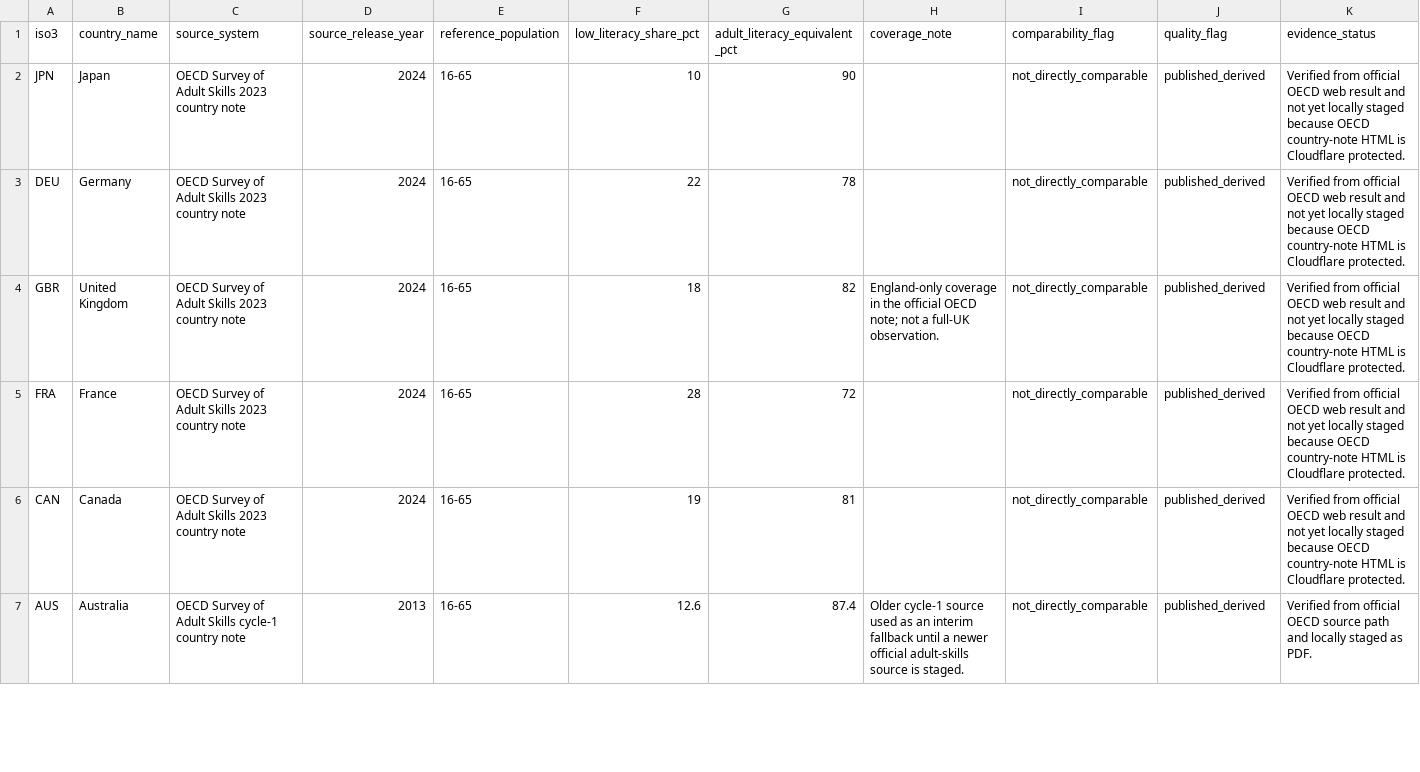
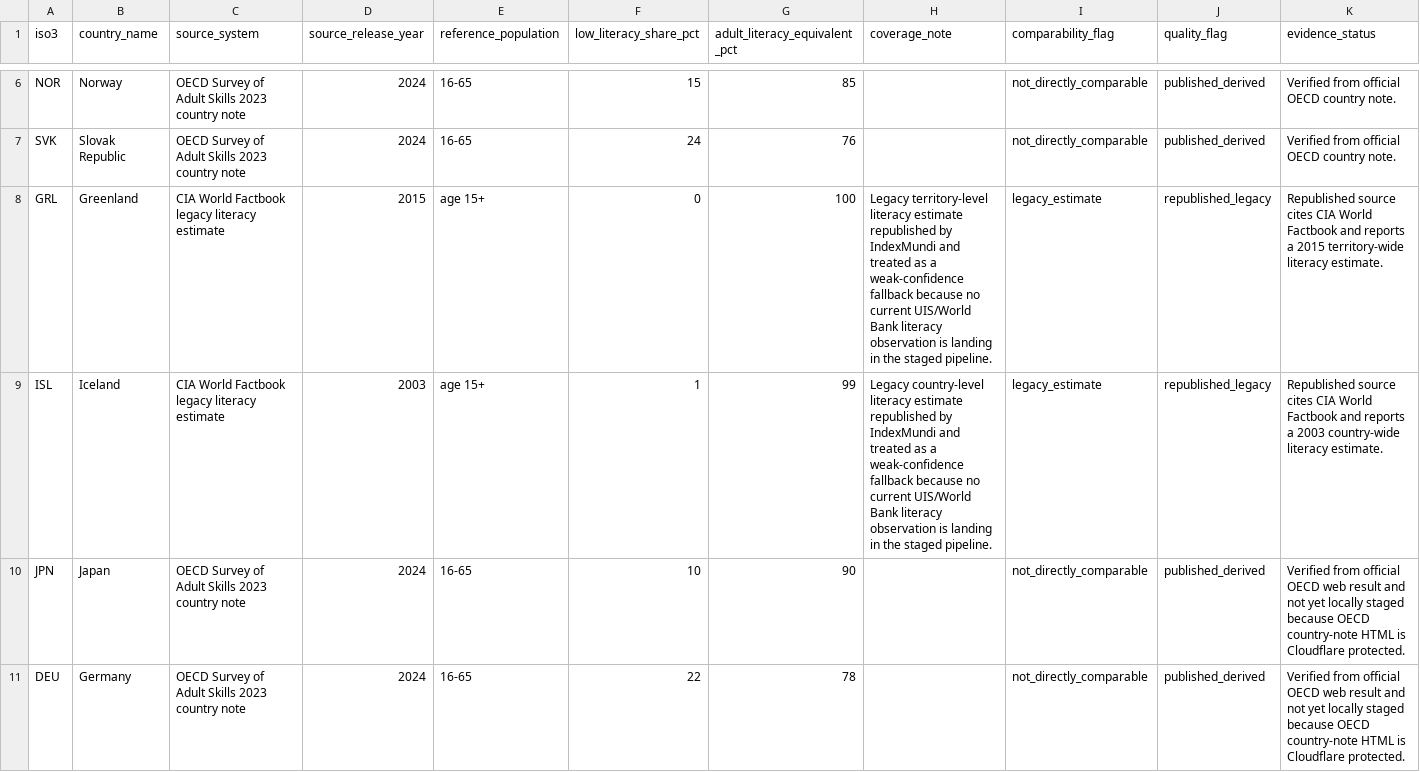
Before and after one commit to athsrueas/Open_Data, a CSV file: outputs/educational_inequality_map/research/adult_skills_equivalent_backfill_seed.csv, drawn as a sheet; only a part is shown, gaps mark what is left out; the shorter side is filled out with more unchanged rows; rows hold the shown columns only; the diff covers the shown part only; the diff names each change by its address in the sheet, - before the commit and + after, or states it on an @@ line.

```diff
--- a/outputs/educational_inequality_map/research/adult_skills_equivalent_backfill_seed.csv
+++ b/outputs/educational_inequality_map/research/adult_skills_equivalent_backfill_seed.csv
+row 6: NOR | Norway | OECD Survey of Adult Skills 2023 country note | 2024 | 16-65 | 15 | 85 |  | not_directly_comparable | published_derived | Verified from official OECD country note.
+row 7: SVK | Slovak Republic | OECD Survey of Adult Skills 2023 country note | 2024 | 16-65 | 24 | 76 |  | not_directly_comparable | published_derived | Verified from official OECD country note.
+row 8: GRL | Greenland | CIA World Factbook legacy literacy estimate | 2015 | age 15+ | 0 | 100 | Legacy territory-level literacy estimate republished by IndexMundi and treated as a weak-confidence fallback because no current UIS/World Bank literacy observation is landing in the staged pipeline. | legacy_estimate | republished_legacy | Republished source cites CIA World Factbook and reports a 2015 territory-wide literacy estimate.
+row 9: ISL | Iceland | CIA World Factbook legacy literacy estimate | 2003 | age 15+ | 1 | 99 | Legacy country-level literacy estimate republished by IndexMundi and treated as a weak-confidence fallback because no current UIS/World Bank literacy observation is landing in the staged pipeline. | legacy_estimate | republished_legacy | Republished source cites CIA World Factbook and reports a 2003 country-wide literacy estimate.
```
Also changed, not shown: 4 added rows elsewhere in this file, outputs/educational_inequality_map/research/literacy_caveats.csv, outputs/educational_inequality_map/research/viewer_missing_metrics_audit.csv, 14 other files.
